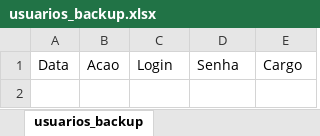
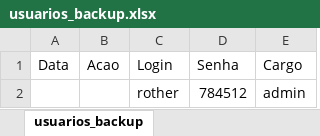
Before and after one commit to FranciscoNeto22/Projeto-Sistema-de-Veiculos, an Excel workbook: usuarios_backup.xlsx, sheet usuarios_backup, drawn as a sheet; values as stored, in another font and other column widths than the file's, no borders; the diff names each change by its address in the sheet, - before the commit and + after, or states it on an @@ line.

```diff
--- a/usuarios_backup.xlsx (sheet usuarios_backup)
+++ b/usuarios_backup.xlsx (sheet usuarios_backup)
+row 2:  |  | rother | 784512 | admin
```
Also changed, not shown: 3 other files.
